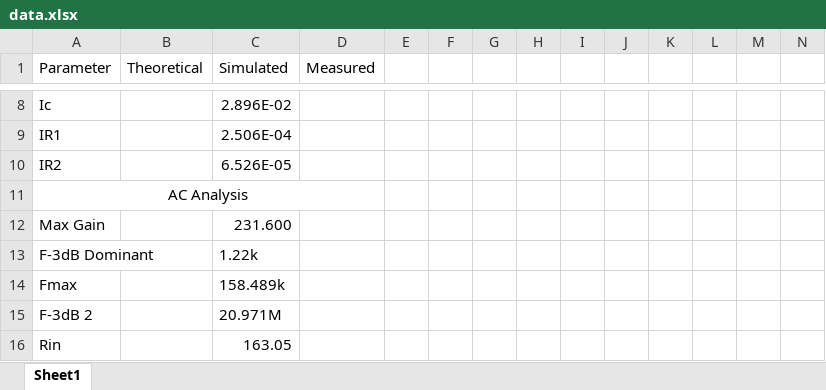
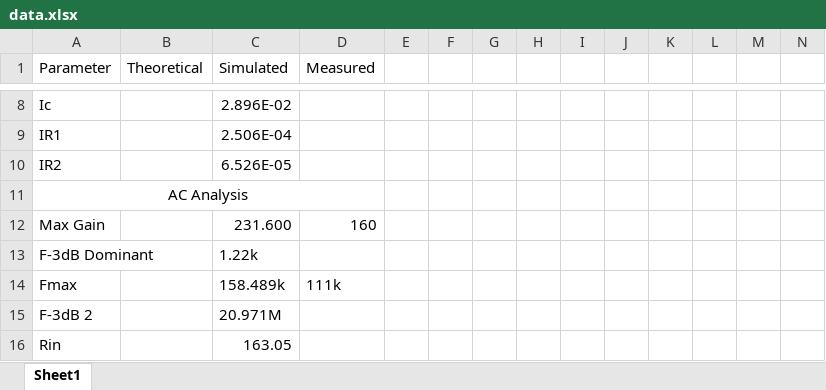
Before and after one commit to jaskinkabir/3131-amplifier-projects, an Excel workbook: BJT/Data/data.xlsx, sheet Sheet1, drawn as a sheet; only a part is shown, gaps mark what is left out; values as stored, in another font and other column widths than the file's, no borders; the diff names each change by its address in the sheet, - before the commit and + after, or states it on an @@ line.

Commit message:
Added BJT data and lab images for MOSFET

```diff
--- a/BJT/Data/data.xlsx (sheet Sheet1)
+++ b/BJT/Data/data.xlsx (sheet Sheet1)
-D12 (Measured): (empty)
+D12 (Measured): 160
-D14 (Measured): (empty)
+D14 (Measured): 111k
```
Also changed, not shown: 2 other files.
